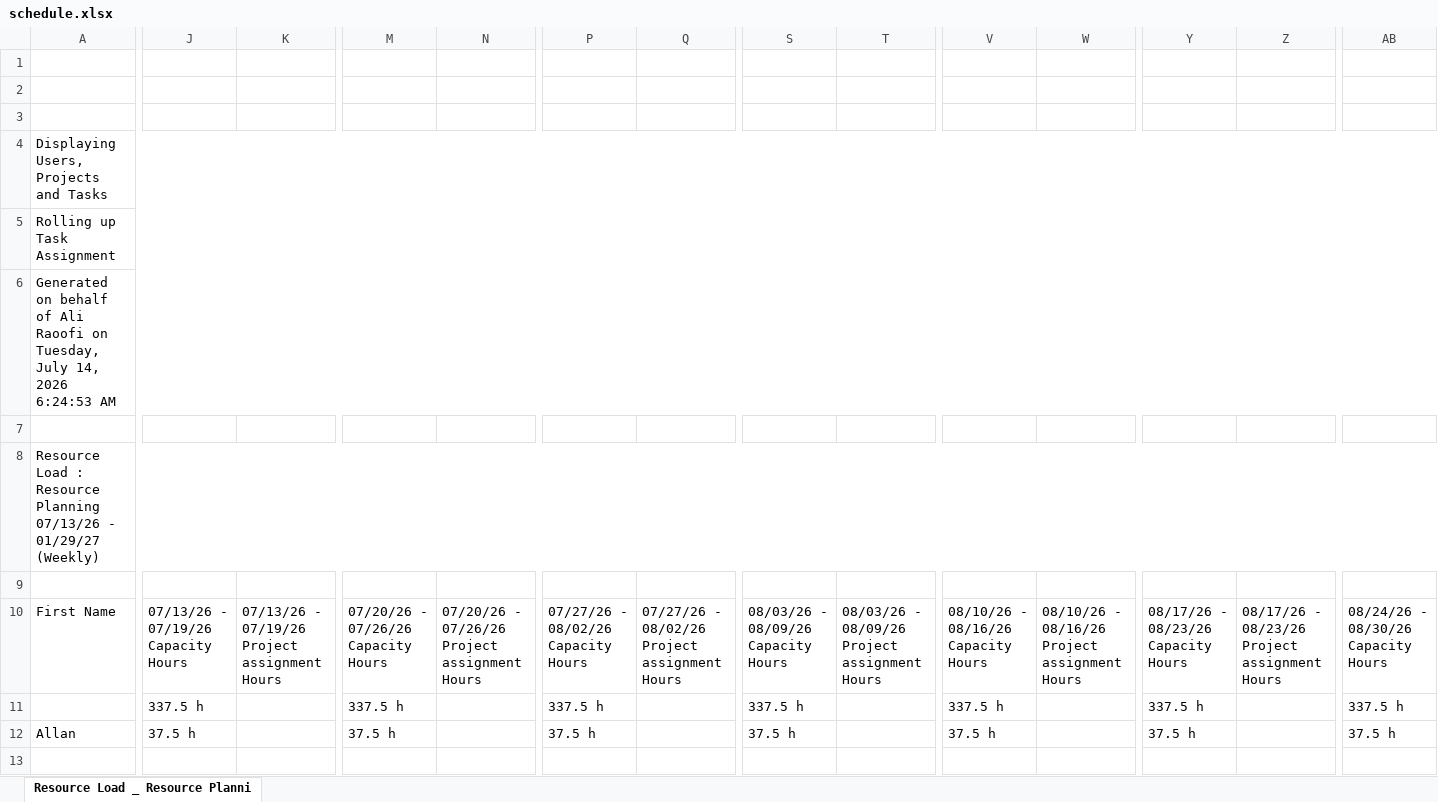
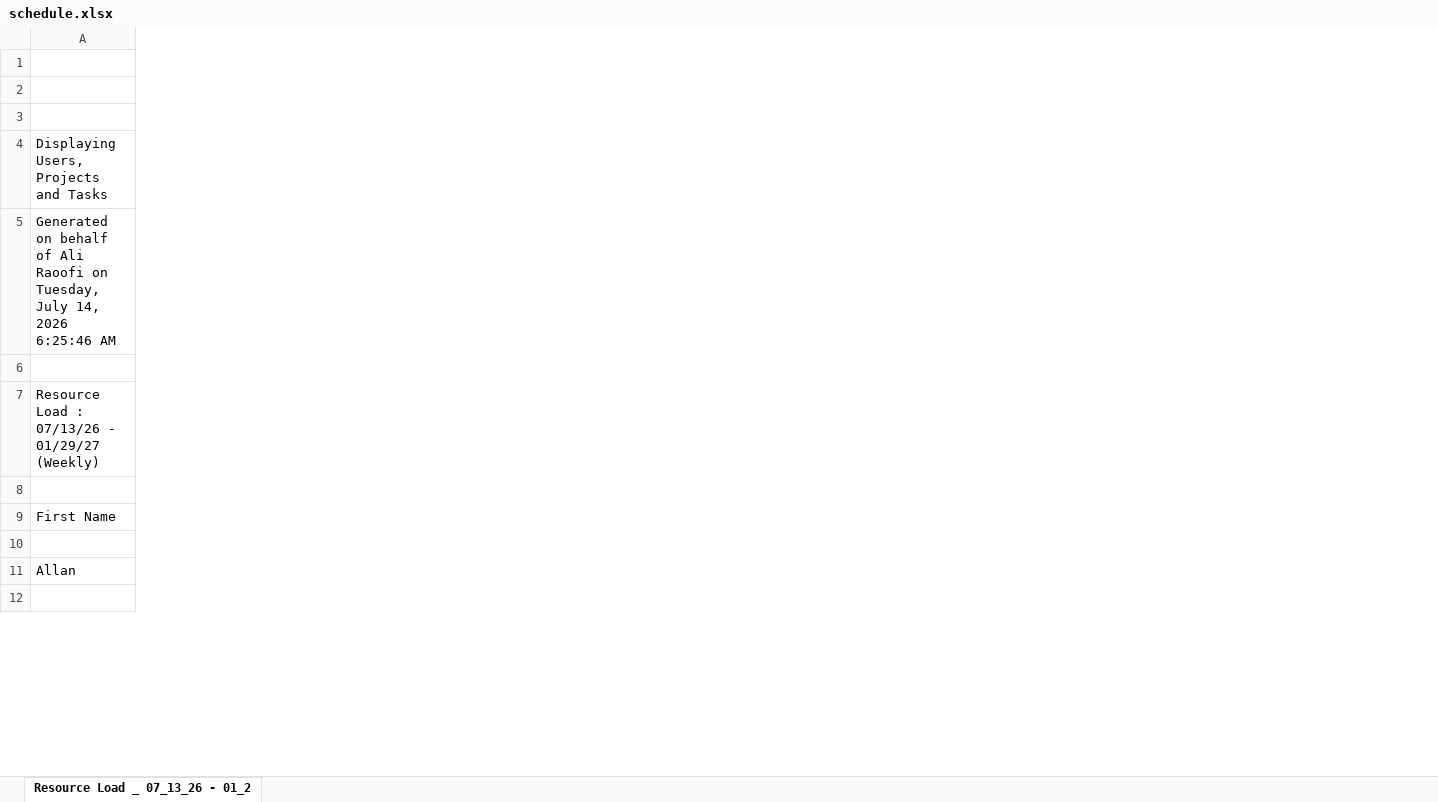
Before and after one commit to PMO-Cogsdale/ResourceSchedule, an Excel workbook: schedule.xlsx, sheet Resource Load _ 07_13_26 - 01_2, drawn as a sheet; only a part is shown, gaps mark what is left out; values as stored, in another font and other column widths than the file's, no cell formats; charts and pictures not drawn; removed rows and columns are numbered as before the commit, all else as after; rows hold the shown columns only; ↵ is a line break in a cell; the diff covers the shown part only; the diff names each change by its address in the sheet, - before the commit and + after, or states it on an @@ line.

Commit message:
Update schedule via dashboard 2026-07-14T11:25:58.754Z

```diff
--- a/schedule.xlsx (sheet Resource Load _ 07_13_26 - 01_2)
+++ b/schedule.xlsx (sheet Resource Load _ 07_13_26 - 01_2)
-sheet tab: Resource Load _ Resource Planni
+sheet tab: Resource Load _ 07_13_26 - 01_2
-column J, rows 10-12: 07/13/26 - ↵ 07/19/26 ↵ Capacity ↵ Hours | 337.5 h | 37.5 h
-column K, row 10: 07/13/26 - ↵ 07/19/26 ↵ Project assignment ↵ Hours
-column M, rows 10-12: 07/20/26 - ↵ 07/26/26 ↵ Capacity ↵ Hours | 337.5 h | 37.5 h
-column N, row 10: 07/20/26 - ↵ 07/26/26 ↵ Project assignment ↵ Hours
-column P, rows 10-12: 07/27/26 - ↵ 08/02/26 ↵ Capacity ↵ Hours | 337.5 h | 37.5 h
-column Q, row 10: 07/27/26 - ↵ 08/02/26 ↵ Project assignment ↵ Hours
-column S, rows 10-12: 08/03/26 - ↵ 08/09/26 ↵ Capacity ↵ Hours | 337.5 h | 37.5 h
-column T, row 10: 08/03/26 - ↵ 08/09/26 ↵ Project assignment ↵ Hours
-column V, rows 10-12: 08/10/26 - ↵ 08/16/26 ↵ Capacity ↵ Hours | 337.5 h | 37.5 h
-column W, row 10: 08/10/26 - ↵ 08/16/26 ↵ Project assignment ↵ Hours
-column Y, rows 10-12: 08/17/26 - ↵ 08/23/26 ↵ Capacity ↵ Hours | 337.5 h | 37.5 h
-column Z, row 10: 08/17/26 - ↵ 08/23/26 ↵ Project assignment ↵ Hours
-column AB, rows 10-12: 08/24/26 - ↵ 08/30/26 ↵ Capacity ↵ Hours | 337.5 h | 37.5 h
-A5: Rolling up Task Assignment
+A5: Generated on behalf of Ali Raoofi on Tuesday, July 14, 2026 6:25:46 AM
-row 6: Generated on behalf of Ali Raoofi on Tuesday, July 14, 2026 6:24:53 AM
-A7: …Load : Resource Planning 07/13/26 -…
+A7: …Load : 07/13/26 -…
```
Also changed, not shown: 48 removed columns and 29 edited cells elsewhere in this sheet, cell formats.
